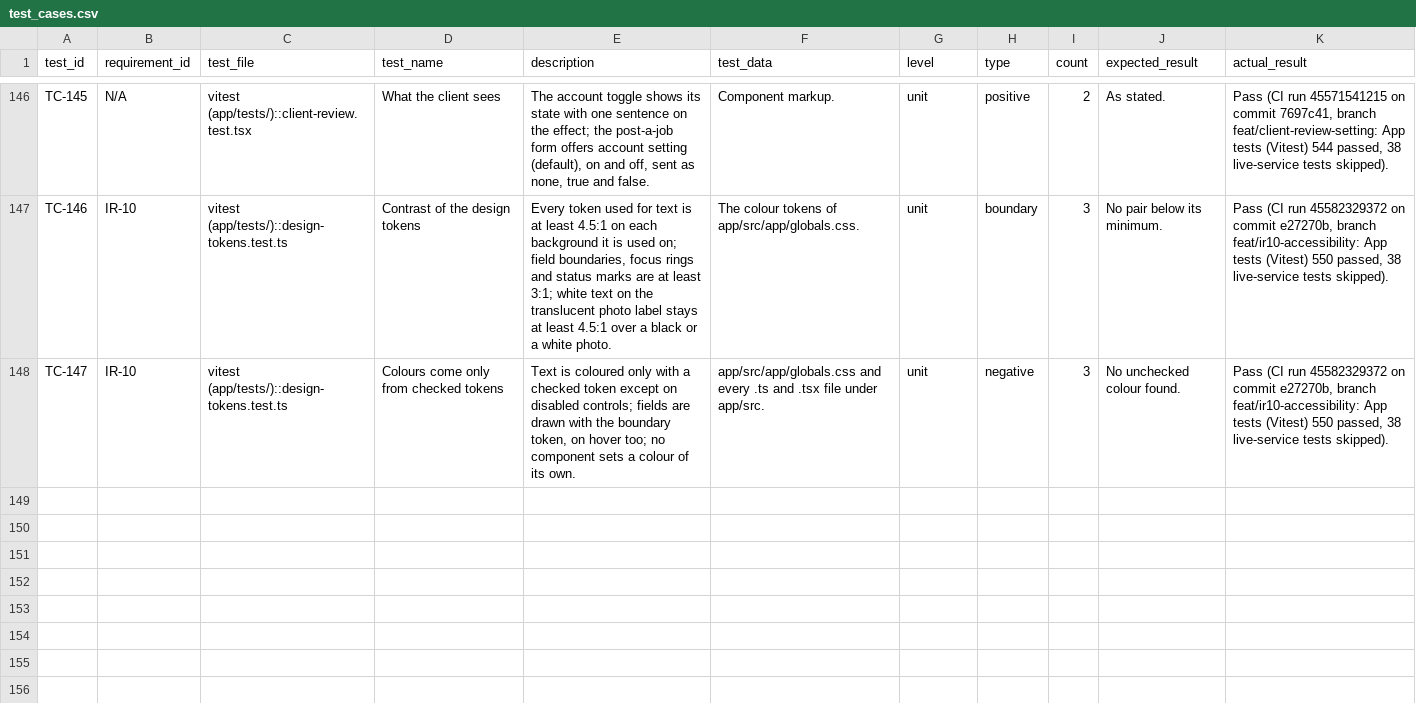
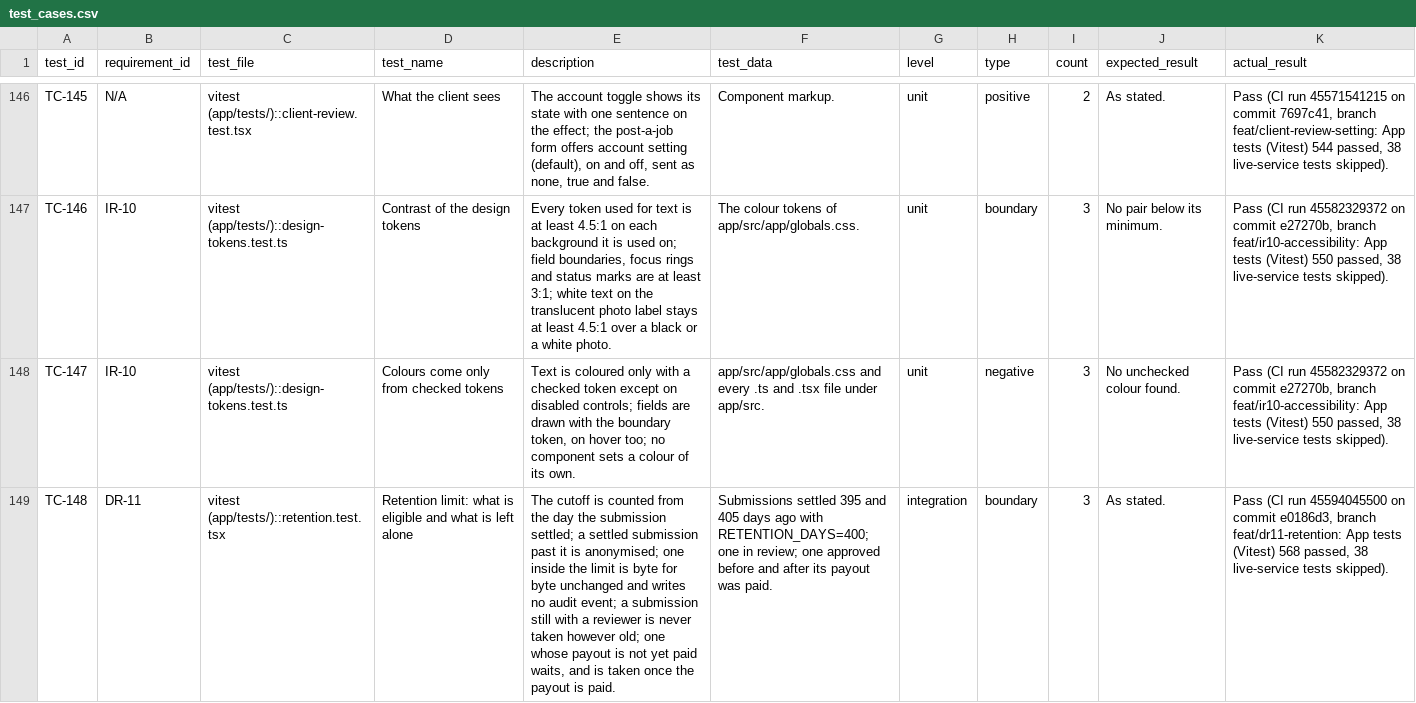
Before and after one commit to Brown-Wangeci/commission-app, a CSV file: docs/chapter5/test_cases.csv, drawn as a sheet; only a part is shown, gaps mark what is left out; the diff covers the shown part only; the diff names each change by its address in the sheet, - before the commit and + after, or states it on an @@ line.

```diff
--- a/docs/chapter5/test_cases.csv
+++ b/docs/chapter5/test_cases.csv
+row 149: TC-148 | DR-11 | vitest (app/tests/)::retention.test.tsx | Retention limit: what is eligible and what is left alone | The cutoff is counted from the day the submission settled; a settled submission past it is anonymised; one inside the limit is byte for byte unchanged and writes no audit event; a submission still with a reviewer is never taken however old; one whose payout is not yet paid waits, and is taken once the payout is paid. | Submissions settled 395 and 405 days ago with RETENTION_DAYS=400; one in review; one approved before and after its payout was paid. | integration | boundary | 3 | As stated. | Pass (CI run 45594045500 on commit e0186d3, branch feat/dr11-retention: App tests (Vitest) 568 passed, 38 live-service tests skipped).
```
Also changed, not shown: 3 added rows elsewhere in this file, docs/chapter5/requirements_traceability.csv, 18 other files.
